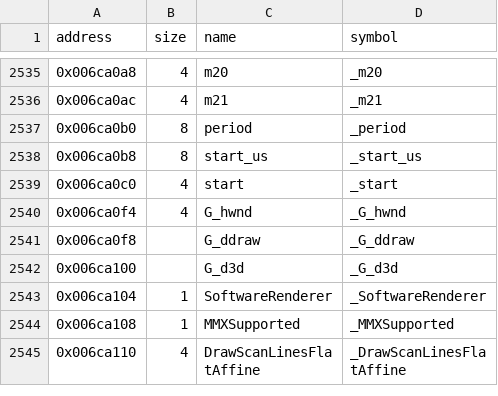
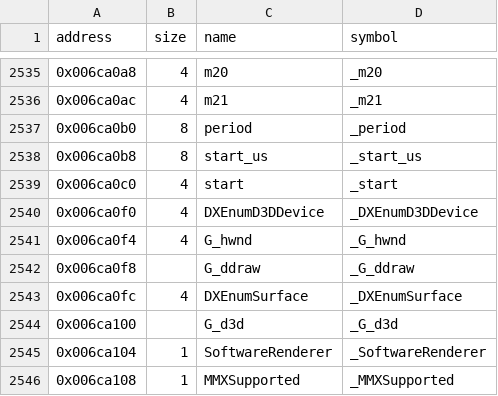
Before and after one commit to LostArtefacts/tr03, a CSV file: config/symbols.csv, drawn as a sheet; only a part is shown, gaps mark what is left out; the shorter side is filled out with more unchanged rows.

Commit message:
Decompile DXEnumDirect3D (0x48f3c0)

```diff
--- a/config/symbols.csv
+++ b/config/symbols.csv
@@ -2539,4 +2539,6 @@ address,size,name,symbol
 0x006ca0c0,4,start,_start
+0x006ca0f0,4,DXEnumD3DDevice,_DXEnumD3DDevice
 0x006ca0f4,4,G_hwnd,_G_hwnd
 0x006ca0f8,,G_ddraw,_G_ddraw
+0x006ca0fc,4,DXEnumSurface,_DXEnumSurface
 0x006ca100,,G_d3d,_G_d3d
```
Also changed, not shown: 2 other files.
